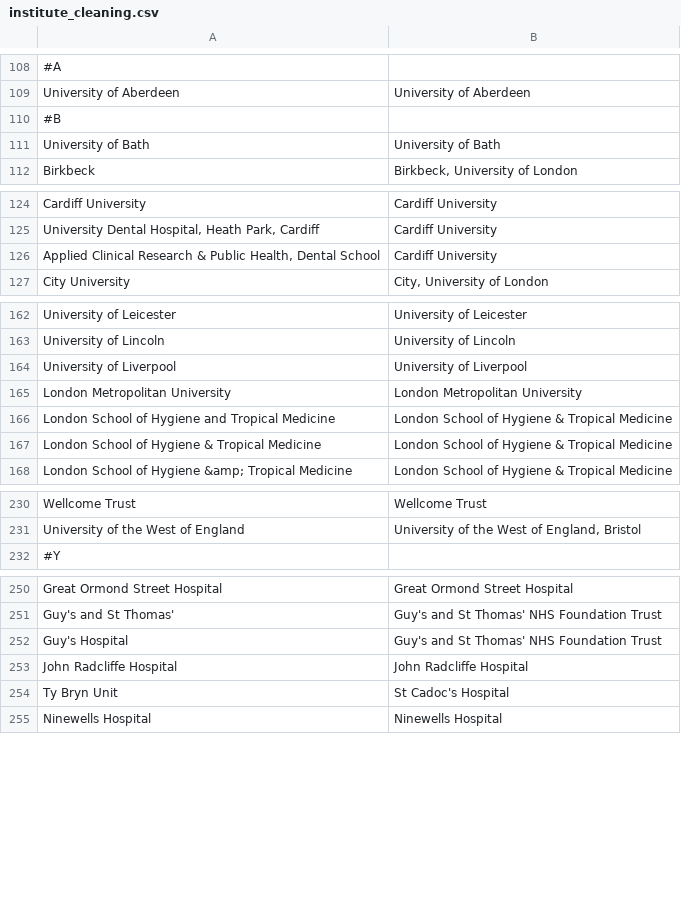
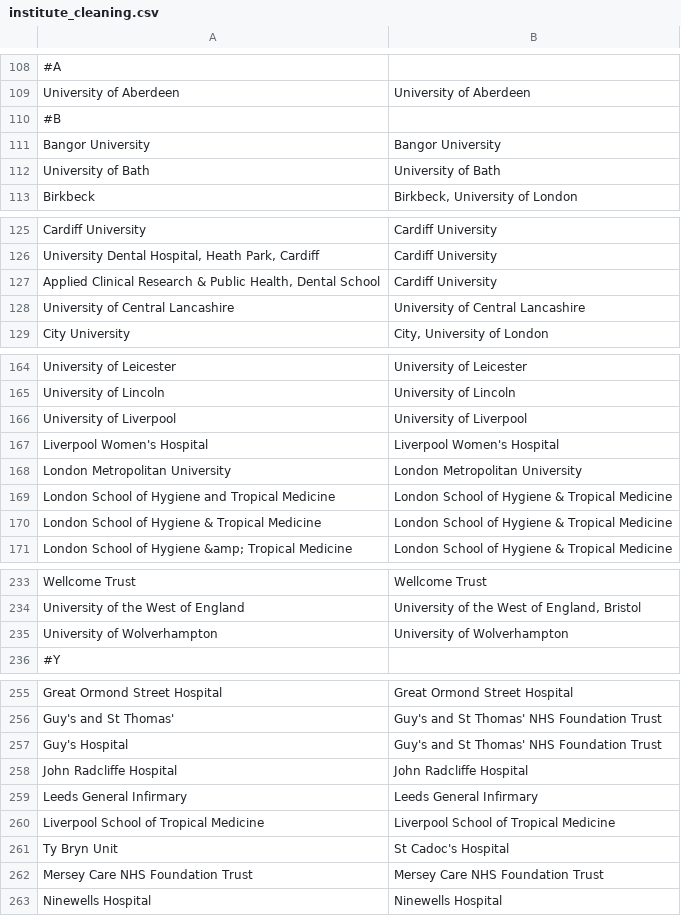
Before and after one commit to OllyButters/puma, a CSV file: config/institute_cleaning.csv, drawn as a sheet; only a part is shown, gaps mark what is left out; the diff covers the shown part only.

Commit message:
Added more insts to cleaning file

```diff
--- a/config/institute_cleaning.csv
+++ b/config/institute_cleaning.csv
@@ -110,2 +110,3 @@ University of Aberdeen,University of Aberdeen
 #B,
+Bangor University,Bangor University
 University of Bath,University of Bath
@@ -126,2 +127,3 @@ Cardiff University,Cardiff University
 "Applied Clinical Research & Public Health, Dental School",Cardiff University
+University of Central Lancashire,University of Central Lancashire
 City University,"City, University of London"
@@ -164,2 +166,3 @@ University of Lincoln,University of Lincoln
 University of Liverpool,University of Liverpool
+Liverpool Women's Hospital,Liverpool Women's Hospital
 London Metropolitan University,London Metropolitan University
@@ -231,2 +234,3 @@ Wellcome Trust,Wellcome Trust
 University of the West of England,"University of the West of England, Bristol"
+University of Wolverhampton,University of Wolverhampton
 #Y,
@@ -253,3 +258,6 @@ Guy's Hospital,Guy's and St Thomas' NHS Foundation Trust
 John Radcliffe Hospital,John Radcliffe Hospital
+Leeds General Infirmary,Leeds General Infirmary
+Liverpool School of Tropical Medicine,Liverpool School of Tropical Medicine
 Ty Bryn Unit,"St Cadoc's Hospital"
+Mersey Care NHS Foundation Trust,Mersey Care NHS Foundation Trust
 Ninewells Hospital,Ninewells Hospital
```
Also changed, not shown: 5 added rows and 1 edited cell elsewhere in this file.
